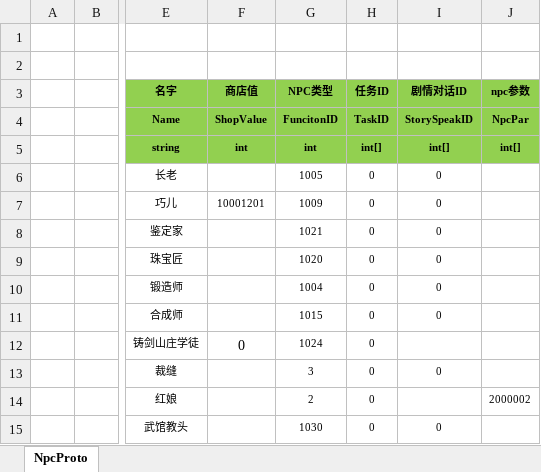
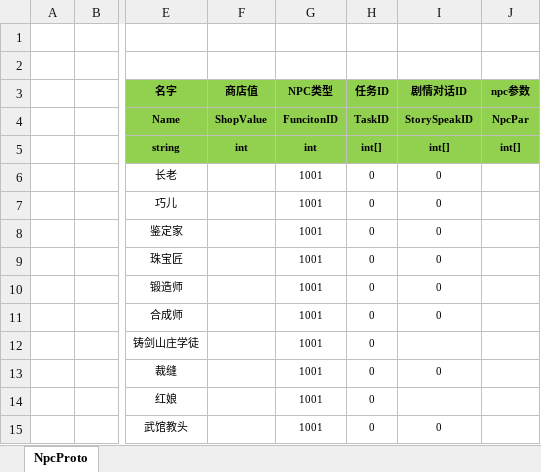
Before and after one commit to csyinghuochong/ld-legend, an Excel workbook: Unity/Assets/Config/Excel/NpcConfig.xlsx, sheet NpcProto, drawn as a sheet; only a part is shown, gaps mark what is left out; values as stored, in another font and other column widths than the file's, no borders; the diff names each change by its address in the sheet, - before the commit and + after, or states it on an @@ line.

```diff
--- a/Unity/Assets/Config/Excel/NpcConfig.xlsx (sheet NpcProto)
+++ b/Unity/Assets/Config/Excel/NpcConfig.xlsx (sheet NpcProto)
-G6 (NPC类型): 1005
+G6 (NPC类型): 1001
-F7 (商店值): 10001201
+F7 (商店值): (empty)
-G7 (NPC类型): 1009
+G7 (NPC类型): 1001
-G8 (NPC类型): 1021
+G8 (NPC类型): 1001
-G9 (NPC类型): 1020
+G9 (NPC类型): 1001
-G10 (NPC类型): 1004
+G10 (NPC类型): 1001
-G11 (NPC类型): 1015
+G11 (NPC类型): 1001
-F12 (商店值): 0
+F12 (商店值): (empty)
-G12 (NPC类型): 1024
+G12 (NPC类型): 1001
-G13 (NPC类型): 3
+G13 (NPC类型): 1001
-G14 (NPC类型): 2
+G14 (NPC类型): 1001
-J14 (npc参数): 2000002
+J14 (npc参数): (empty)
-G15 (NPC类型): 1030
+G15 (NPC类型): 1001
```
Also changed, not shown: Unity/Assets/Config/Excel/FuntionConfig.xlsx, 30 other files.
